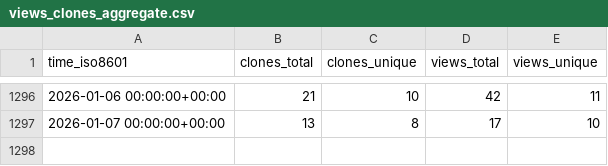
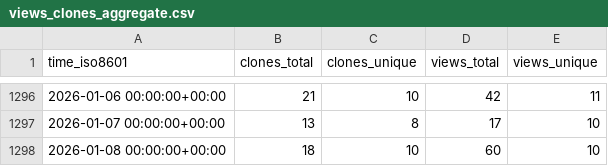
Before and after one commit to awslabs/assisted-log-enabler-for-aws, a CSV file: awslabs/assisted-log-enabler-for-aws/ghrs-data/views_clones_aggregate.csv, drawn as a sheet; only a part is shown, gaps mark what is left out; the diff names each change by its address in the sheet, - before the commit and + after, or states it on an @@ line.

```diff
--- a/awslabs/assisted-log-enabler-for-aws/ghrs-data/views_clones_aggregate.csv
+++ b/awslabs/assisted-log-enabler-for-aws/ghrs-data/views_clones_aggregate.csv
+row 1298: 2026-01-08 00:00:00+00:00 | 18 | 10 | 60 | 10
```
Also changed, not shown: 1 other file.
